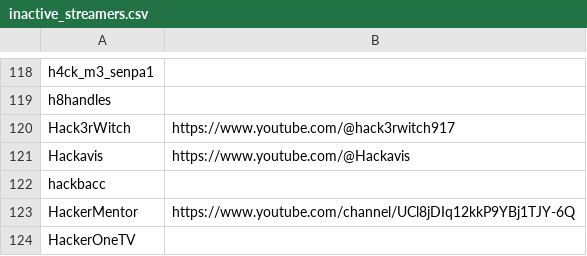
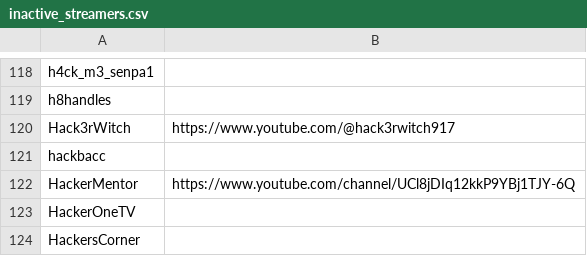
Before and after one commit to infosecstreams/infosecstreams.github.io, a CSV file: inactive_streamers.csv, drawn as a sheet; only a part is shown, gaps mark what is left out; the shorter side is filled out with more unchanged rows.

Commit message:
🟢 Hackavis has gone online!

```diff
--- a/inactive_streamers.csv
+++ b/inactive_streamers.csv
@@ -120,3 +120,2 @@ h8handles,
 Hack3rWitch,https://www.youtube.com/@hack3rwitch917
-Hackavis,https://www.youtube.com/@Hackavis
 hackbacc,
```
Also changed, not shown: streamers.csv, 3 other files.
